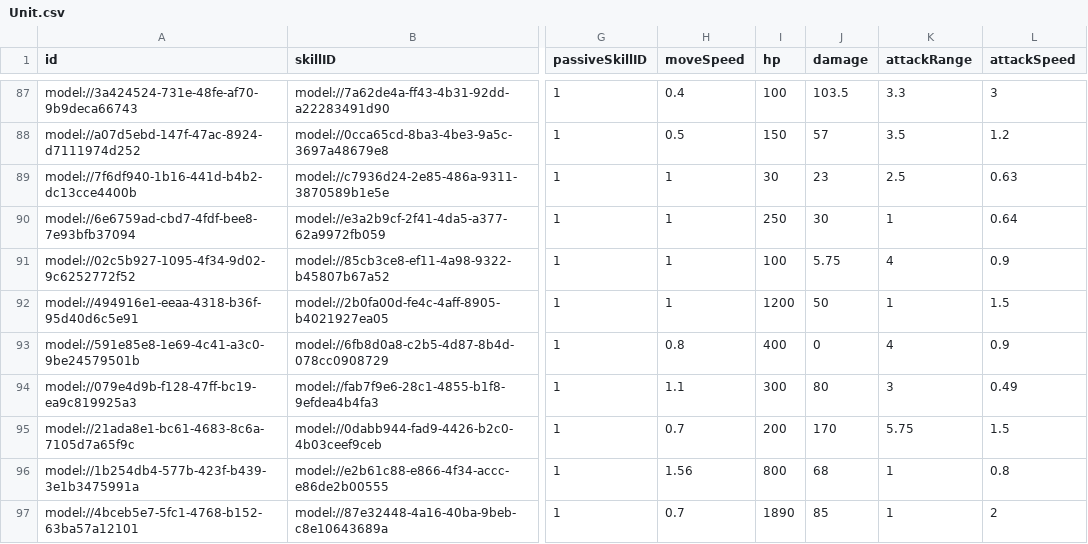
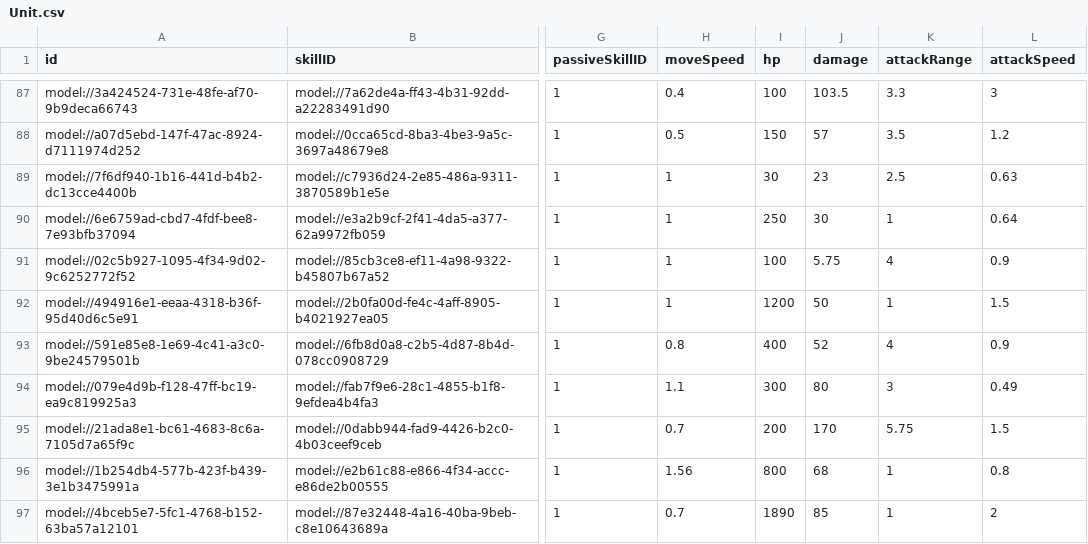
Before and after one commit to browniesss/MapleWorlds, a CSV file: RootDesk/MyDesk/DataSets/Unit.csv, drawn as a sheet; only a part is shown, gaps mark what is left out; the diff names each change by its address in the sheet, - before the commit and + after, or states it on an @@ line.

```diff
--- a/RootDesk/MyDesk/DataSets/Unit.csv
+++ b/RootDesk/MyDesk/DataSets/Unit.csv
-J93 (damage): 0
+J93 (damage): 52
```
Also changed, not shown: RootDesk/MyDesk/DataSets/Skill.csv.
